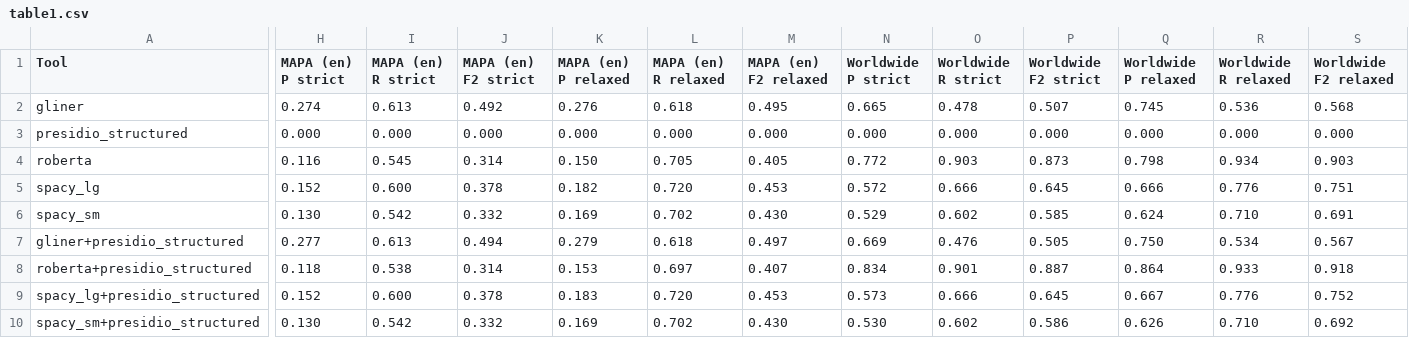
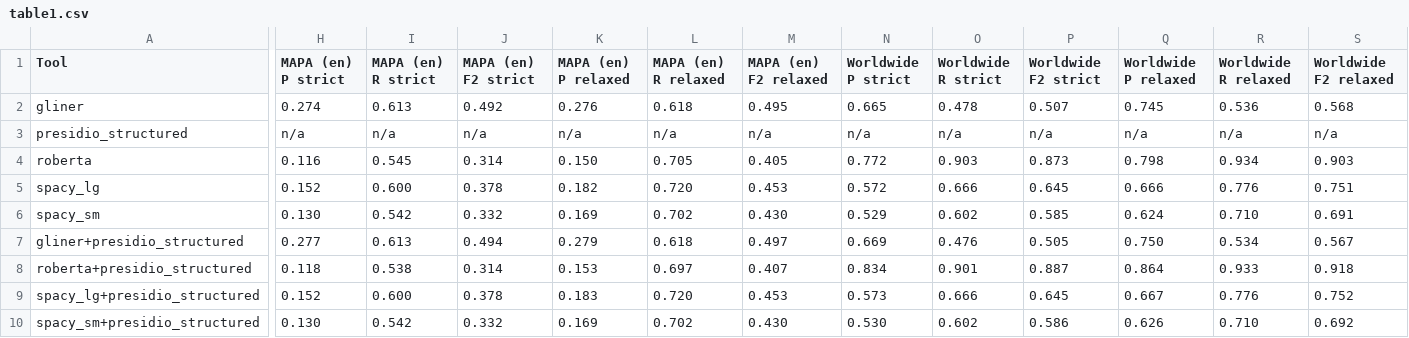
Before and after one commit to TextLayer-Sandbox/pii-toolbox, a CSV file: results/outputs/table1.csv, drawn as a sheet; only a part is shown, gaps mark what is left out; the diff names each change by its address in the sheet, - before the commit and + after, or states it on an @@ line.

```diff
--- a/results/outputs/table1.csv
+++ b/results/outputs/table1.csv
-H3 (MAPA (en) P strict): 0.000
+H3 (MAPA (en) P strict): n/a
-I3 (MAPA (en) R strict): 0.000
+I3 (MAPA (en) R strict): n/a
-J3 (MAPA (en) F2 strict): 0.000
+J3 (MAPA (en) F2 strict): n/a
-K3 (MAPA (en) P relaxed): 0.000
+K3 (MAPA (en) P relaxed): n/a
-L3 (MAPA (en) R relaxed): 0.000
+L3 (MAPA (en) R relaxed): n/a
-M3 (MAPA (en) F2 relaxed): 0.000
+M3 (MAPA (en) F2 relaxed): n/a
-N3 (Worldwide P strict): 0.000
+N3 (Worldwide P strict): n/a
-O3 (Worldwide R strict): 0.000
+O3 (Worldwide R strict): n/a
-P3 (Worldwide F2 strict): 0.000
+P3 (Worldwide F2 strict): n/a
-Q3 (Worldwide P relaxed): 0.000
+Q3 (Worldwide P relaxed): n/a
-R3 (Worldwide R relaxed): 0.000
+R3 (Worldwide R relaxed): n/a
-S3 (Worldwide F2 relaxed): 0.000
+S3 (Worldwide F2 relaxed): n/a
```
Also changed, not shown: results/outputs/table5_relaxed.csv, results/outputs/table5_strict.csv, 32 other files.
